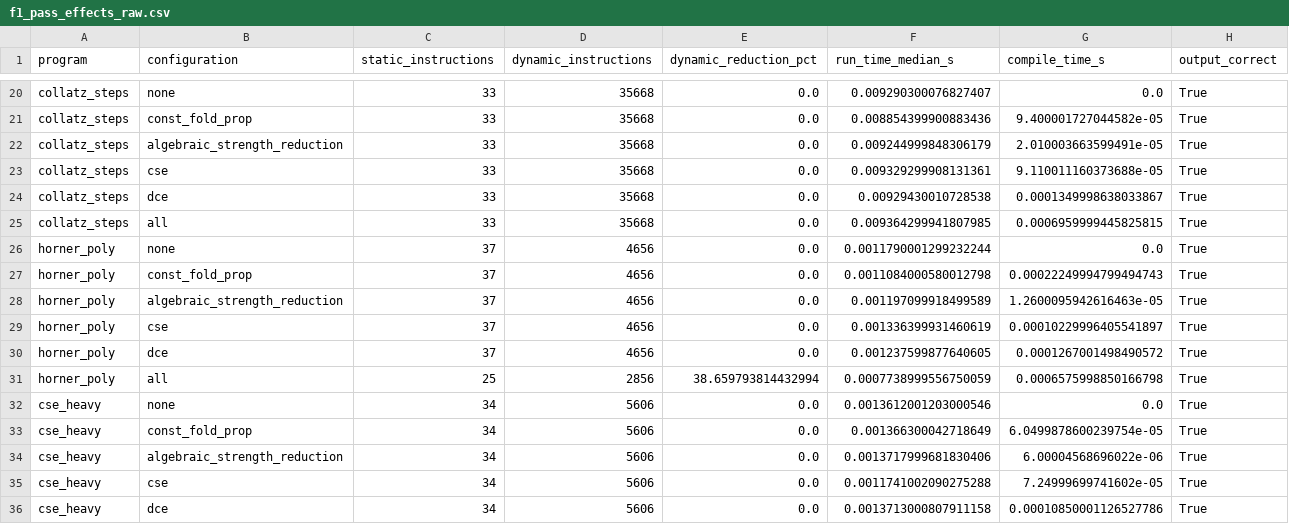
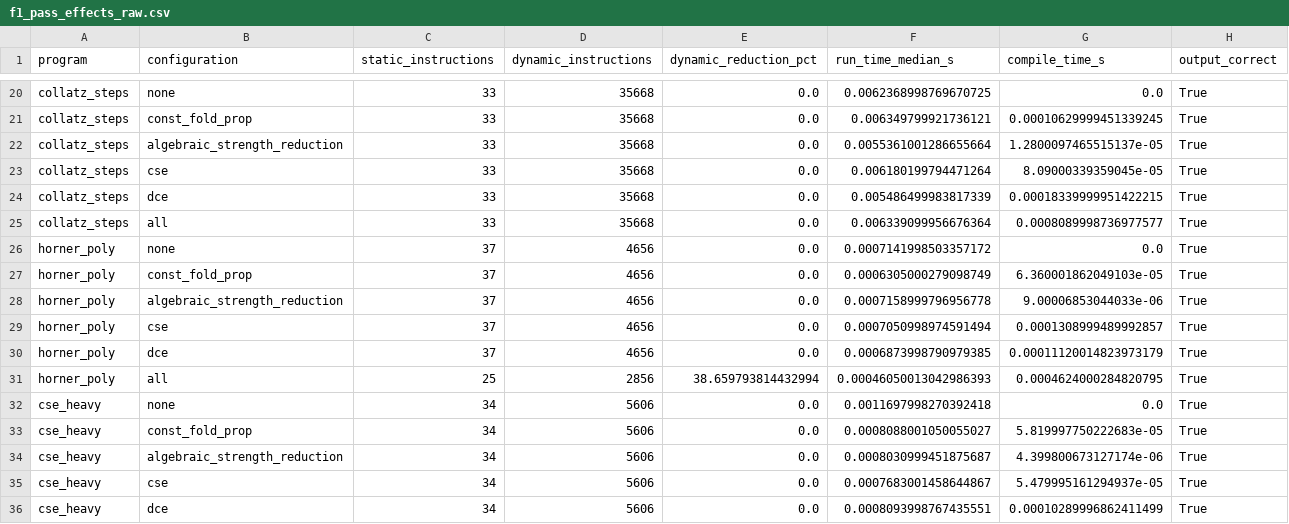
Before and after one commit to RishitModi/optimize-anything-assignment8, a CSV file: results/track_f/f1_pass_effects_raw.csv, drawn as a sheet; only a part is shown, gaps mark what is left out; the diff covers the shown part only; the diff names each change by its address in the sheet, - before the commit and + after, or states it on an @@ line.

```diff
--- a/results/track_f/f1_pass_effects_raw.csv
+++ b/results/track_f/f1_pass_effects_raw.csv
-F20 (run_time_median_s): 0.009290300076827407
+F20 (run_time_median_s): 0.0062368998769670725
-F21 (run_time_median_s): 0.008854399900883436
+F21 (run_time_median_s): 0.006349799921736121
-G21 (compile_time_s): 9.400001727044582e-05
+G21 (compile_time_s): 0.00010629999451339245
-F22 (run_time_median_s): 0.009244999848306179
+F22 (run_time_median_s): 0.0055361001286655664
-G22 (compile_time_s): 2.010003663599491e-05
+G22 (compile_time_s): 1.2800097465515137e-05
-F23 (run_time_median_s): 0.009329299908131361
+F23 (run_time_median_s): 0.006180199794471264
-G23 (compile_time_s): 9.110011160373688e-05
+G23 (compile_time_s): 8.09000339359045e-05
-F24 (run_time_median_s): 0.00929430010728538
+F24 (run_time_median_s): 0.005486499983817339
-G24 (compile_time_s): 0.0001349998638033867
+G24 (compile_time_s): 0.00018339999951422215
-F25 (run_time_median_s): 0.009364299941807985
+F25 (run_time_median_s): 0.006339099956676364
-G25 (compile_time_s): 0.0006959999445825815
+G25 (compile_time_s): 0.0008089998736977577
-F26 (run_time_median_s): 0.0011790001299232244
+F26 (run_time_median_s): 0.0007141998503357172
-F27 (run_time_median_s): 0.0011084000580012798
+F27 (run_time_median_s): 0.0006305000279098749
-G27 (compile_time_s): 0.00022249994799494743
+G27 (compile_time_s): 6.360001862049103e-05
-F28 (run_time_median_s): 0.001197099918499589
+F28 (run_time_median_s): 0.0007158999796956778
-G28 (compile_time_s): 1.2600095942616463e-05
+G28 (compile_time_s): 9.00006853044033e-06
-F29 (run_time_median_s): 0.001336399931460619
+F29 (run_time_median_s): 0.0007050998974591494
-G29 (compile_time_s): 0.00010229996405541897
+G29 (compile_time_s): 0.0001308999489992857
-F30 (run_time_median_s): 0.001237599877640605
+F30 (run_time_median_s): 0.0006873998790979385
-G30 (compile_time_s): 0.0001267001498490572
+G30 (compile_time_s): 0.00011120014823973179
-F31 (run_time_median_s): 0.0007738999556750059
+F31 (run_time_median_s): 0.00046050013042986393
-G31 (compile_time_s): 0.0006575998850166798
+G31 (compile_time_s): 0.0004624000284820795
-F32 (run_time_median_s): 0.0013612001203000546
+F32 (run_time_median_s): 0.0011697998270392418
-F33 (run_time_median_s): 0.001366300042718649
+F33 (run_time_median_s): 0.0008088001050055027
-G33 (compile_time_s): 6.0499878600239754e-05
+G33 (compile_time_s): 5.819997750222683e-05
-F34 (run_time_median_s): 0.0013717999681830406
+F34 (run_time_median_s): 0.0008030999451875687
-G34 (compile_time_s): 6.00004568696022e-06
+G34 (compile_time_s): 4.399800673127174e-06
-F35 (run_time_median_s): 0.0011741002090275288
+F35 (run_time_median_s): 0.0007683001458644867
-G35 (compile_time_s): 7.24999699741602e-05
+G35 (compile_time_s): 5.479995161294937e-05
-F36 (run_time_median_s): 0.0013713000807911158
+F36 (run_time_median_s): 0.0008093998767435551
-G36 (compile_time_s): 0.00010850001126527786
+G36 (compile_time_s): 0.00010289996862411499
```
Also changed, not shown: 56 edited cells elsewhere in this file, results/track_f/f1_pass_effects_summary.csv, results/track_f/f2_regalloc_raw.csv, 15 other files.
